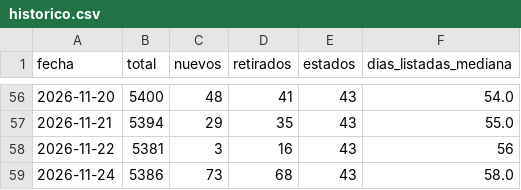
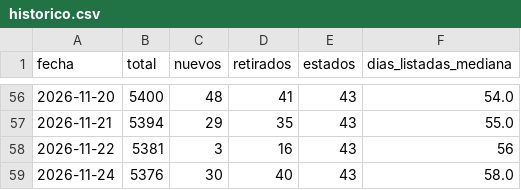
Before and after one commit to feralvro/Projects, a CSV file: data/historico.csv, drawn as a sheet; only a part is shown, gaps mark what is left out.

```diff
--- a/data/historico.csv
+++ b/data/historico.csv
@@ -58,2 +58,2 @@ fecha,total,nuevos,retirados,estados,dias_listadas_mediana
 2026-11-22,5381,3,16,43,56
-2026-11-24,5386,73,68,43,58.0
+2026-11-24,5376,30,40,43,58.0
```
Also changed, not shown: data/estados.csv, data/precios.csv, 13 other files.
